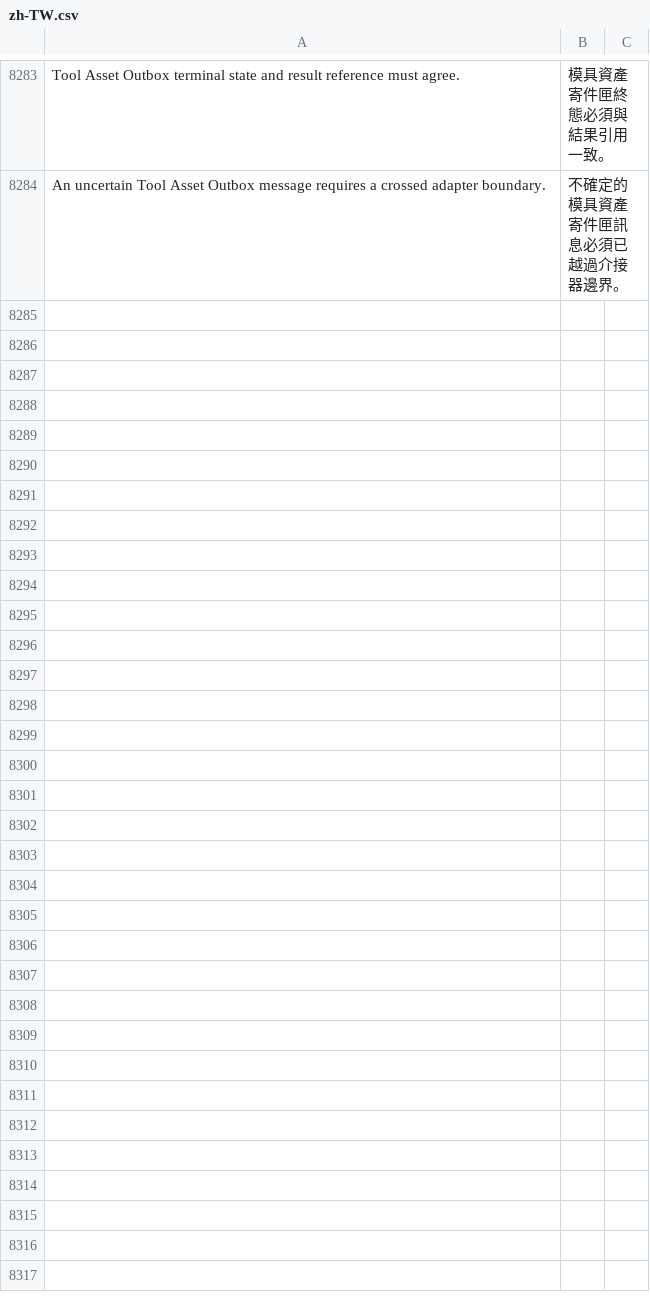
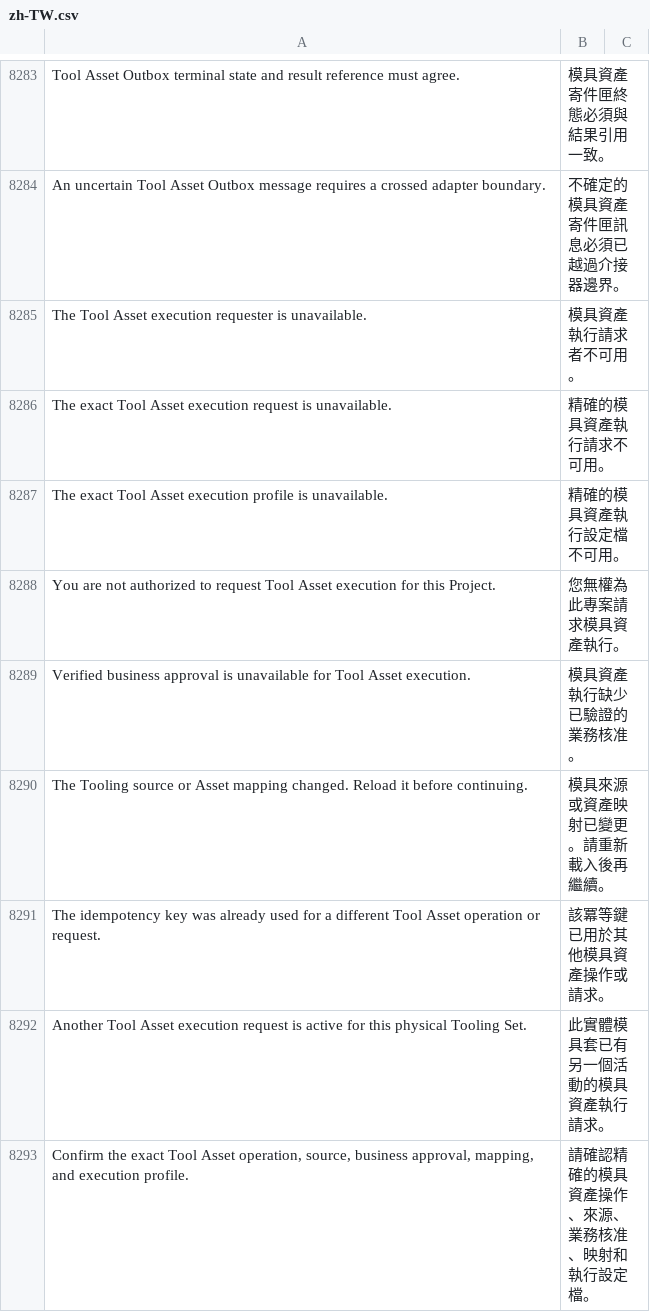
Before and after one commit to kaibowang-hash/jce_npi, a CSV file: apps/npi_core/npi_core/translations/zh-TW.csv, drawn as a sheet; only a part is shown, gaps mark what is left out; the diff names each change by its address in the sheet, - before the commit and + after, or states it on an @@ line.

Commit message:
feat(p8-05): add Tool Asset command boundary

```diff
--- a/apps/npi_core/npi_core/translations/zh-TW.csv
+++ b/apps/npi_core/npi_core/translations/zh-TW.csv
+row 8285: The Tool Asset execution requester is unavailable. | 模具資產執行請求者不可用。
+row 8286: The exact Tool Asset execution request is unavailable. | 精確的模具資產執行請求不可用。
+row 8287: The exact Tool Asset execution profile is unavailable. | 精確的模具資產執行設定檔不可用。
+row 8288: You are not authorized to request Tool Asset execution for this Project. | 您無權為此專案請求模具資產執行。
+row 8289: Verified business approval is unavailable for Tool Asset execution. | 模具資產執行缺少已驗證的業務核准。
+row 8290: The Tooling source or Asset mapping changed. Reload it before continuing. | 模具來源或資產映射已變更。請重新載入後再繼續。
+row 8291: The idempotency key was already used for a different Tool Asset operation or request. | 該冪等鍵已用於其他模具資產操作或請求。
+row 8292: Another Tool Asset execution request is active for this physical Tooling Set. | 此實體模具套已有另一個活動的模具資產執行請求。
+row 8293: Confirm the exact Tool Asset operation, source, business approval, mapping, and execution profile. | 請確認精確的模具資產操作、來源、業務核准、映射和執行設定檔。
```
Also changed, not shown: apps/npi_core/npi_core/translations/zh.csv, 27 other files.
